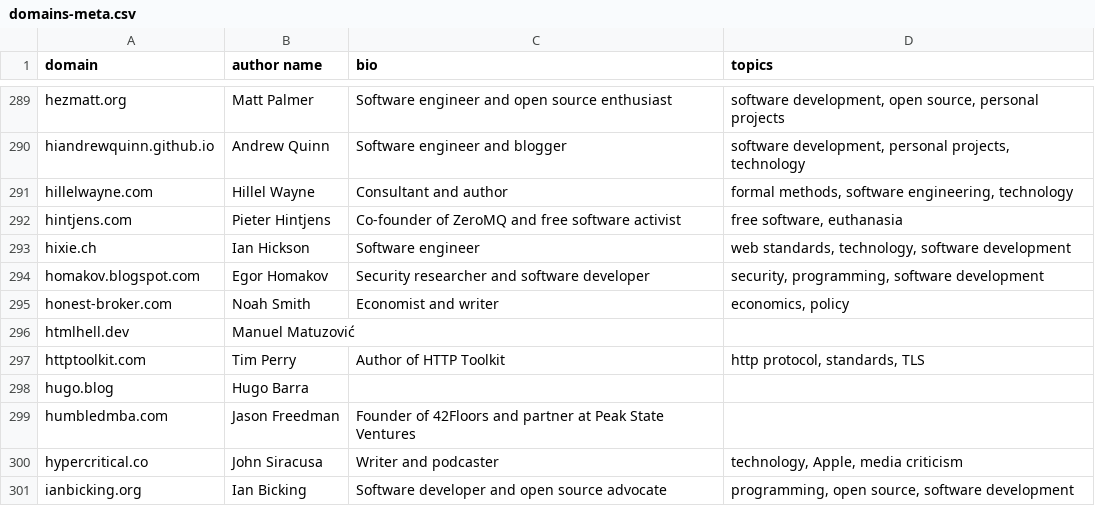
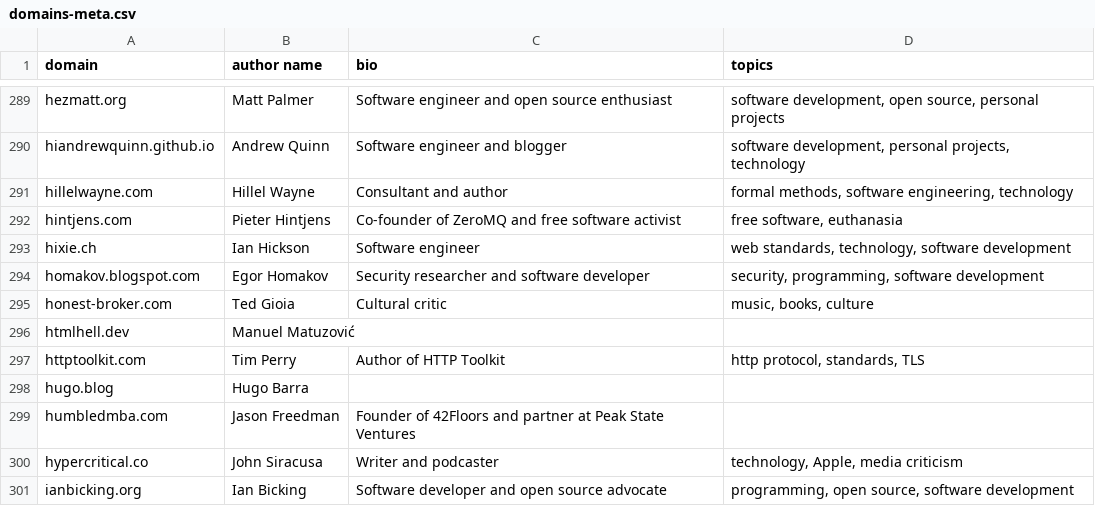
Before and after one commit to mtlynch/hn-popularity-contest-data, a CSV file: data/domains-meta.csv, drawn as a sheet; only a part is shown, gaps mark what is left out.

Commit message:
Fix metadata for honest-broker.com (#49)

```diff
--- a/data/domains-meta.csv
+++ b/data/domains-meta.csv
@@ -294,3 +294,3 @@ hixie.ch,Ian Hickson,Software engineer,"web standards, technology, software deve
 homakov.blogspot.com,Egor Homakov,Security researcher and software developer,"security, programming, software development"
-honest-broker.com,Noah Smith,Economist and writer,"economics, policy"
+honest-broker.com,Ted Gioia,Cultural critic,"music, books, culture"
 htmlhell.dev,Manuel Matuzović,,
```
